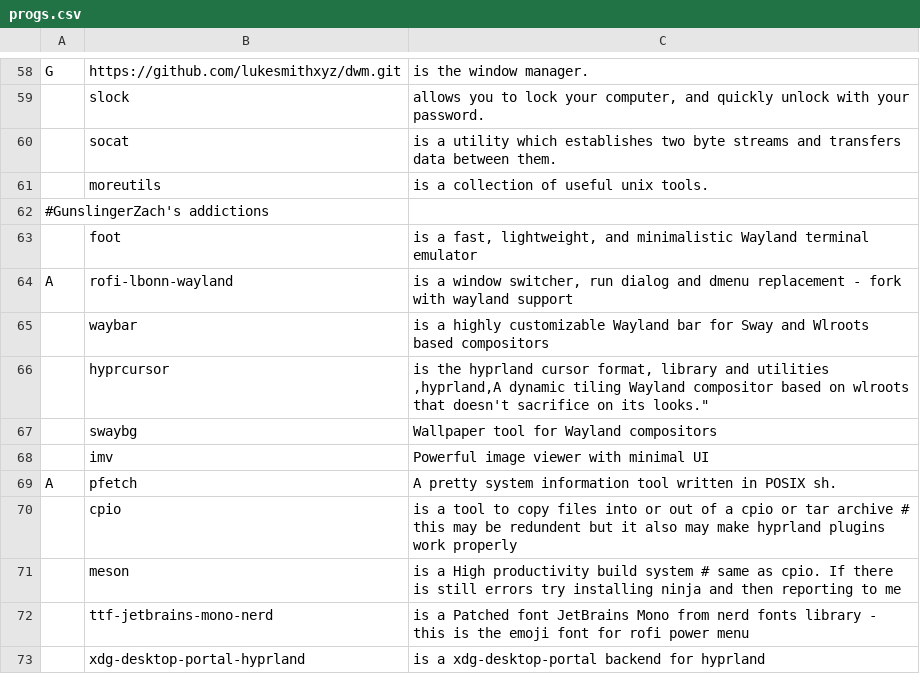
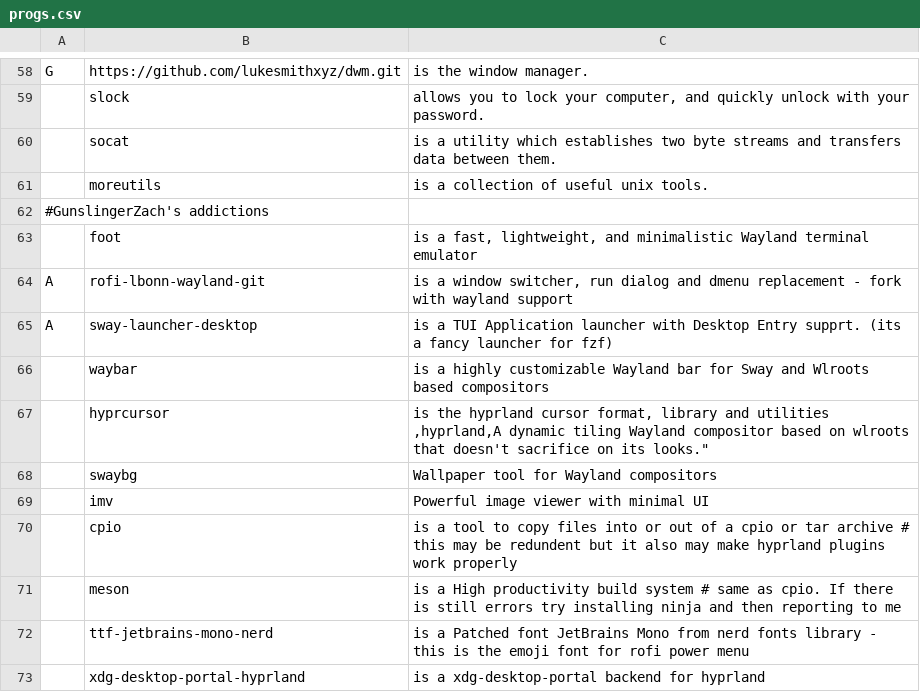
Before and after one commit to GunslingerZach/dotfiles, a CSV file: progs.csv, drawn as a sheet; only a part is shown, gaps mark what is left out.

Commit message:
pfetch isn't maintained anymore so there's no reason to install it through the pacage manager

```diff
--- a/progs.csv
+++ b/progs.csv
@@ -63,3 +63,4 @@ G,https://github.com/lukesmithxyz/dwm.git,"is the window manager."
 ,foot,"is a fast, lightweight, and minimalistic Wayland terminal emulator"
-A,rofi-lbonn-wayland,"is a window switcher, run dialog and dmenu replacement - fork with wayland support"
+A,rofi-lbonn-wayland-git,"is a window switcher, run dialog and dmenu replacement - fork with wayland support"
+A,sway-launcher-desktop,"is a TUI Application launcher with Desktop Entry supprt. (its a fancy launcher for fzf)"
 ,waybar,"is a highly customizable Wayland bar for Sway and Wlroots based compositors"
@@ -69,3 +70,2 @@ A,rofi-lbonn-wayland,"is a window switcher, run dialog and dmenu replacement - f
 ,imv,"Powerful image viewer with minimal UI"
-A,pfetch,"A pretty system information tool written in POSIX sh."
 ,cpio,"is a tool to copy files into or out of a cpio or tar archive" # this may be redundent but it also may make hyprland plugins work properly
```
Also changed, not shown: 26 other files.
